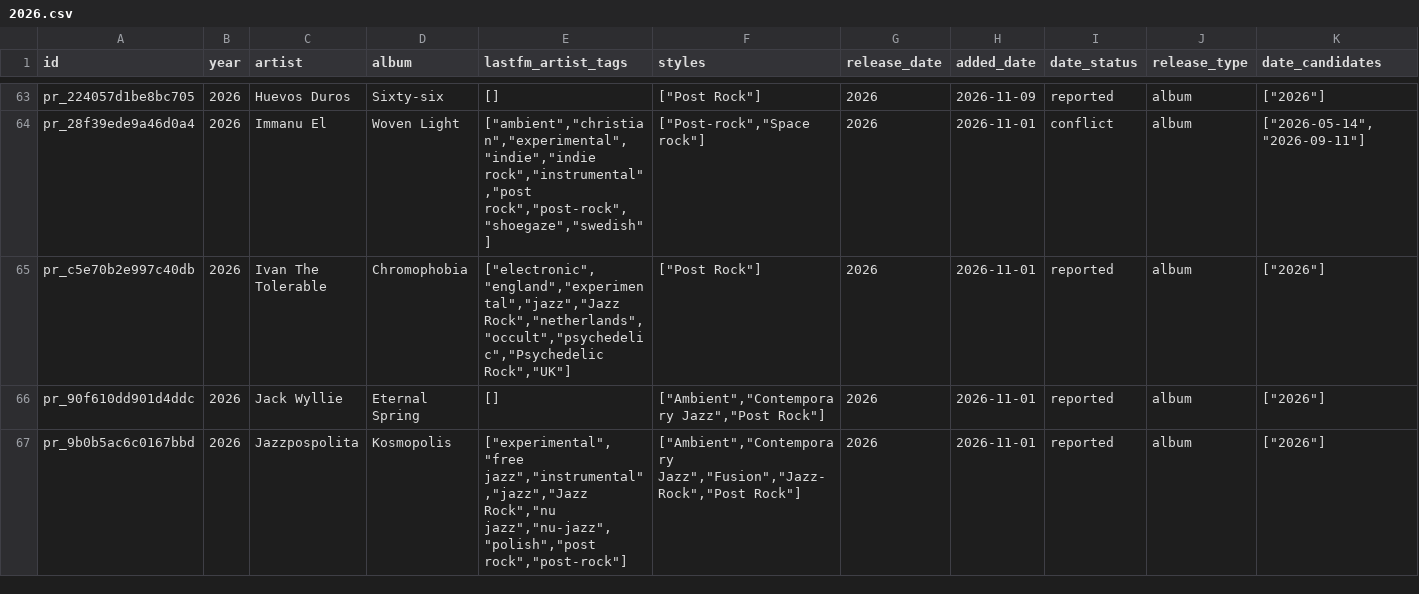
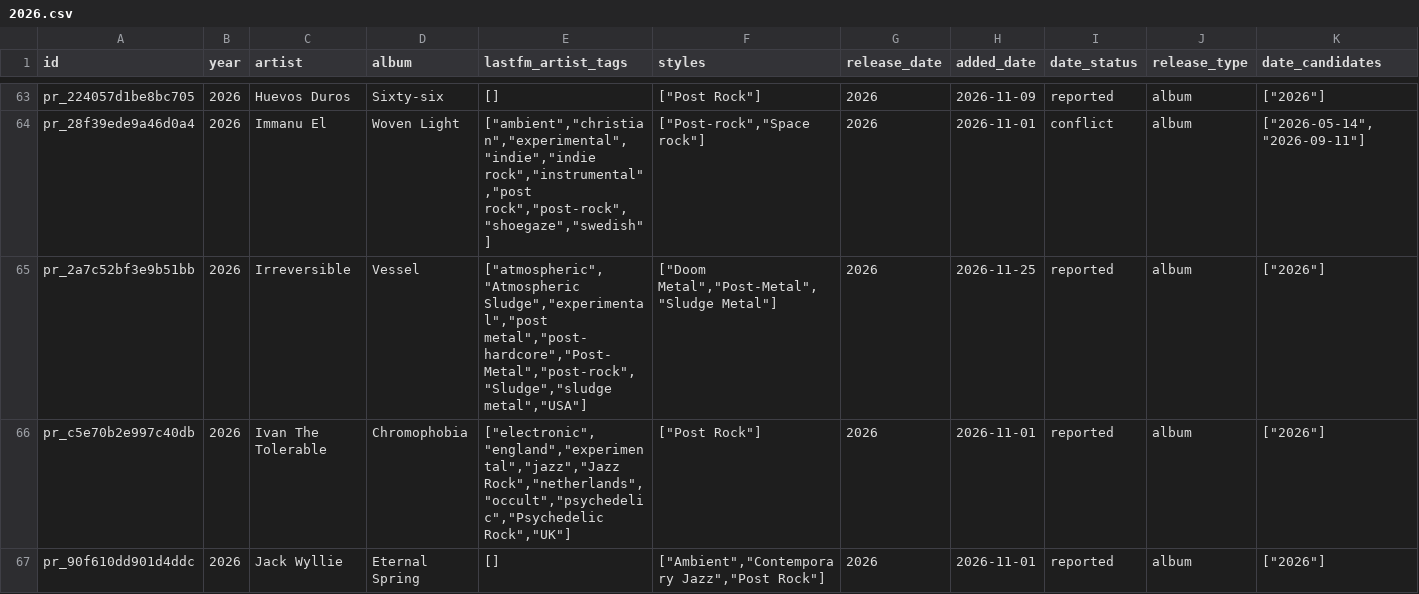
Before and after one commit to dkozynko/music-album-releases, a CSV file: releases/post-rock/2026.csv, drawn as a sheet; only a part is shown, gaps mark what is left out; the shorter side is filled out with more unchanged rows; rows hold the shown columns only; the diff covers the shown part only; the diff names each change by its address in the sheet, - before the commit and + after, or states it on an @@ line.

```diff
--- a/releases/post-rock/2026.csv
+++ b/releases/post-rock/2026.csv
+row 65: pr_2a7c52bf3e9b51bb | 2026 | Irreversible | Vessel | ["atmospheric","Atmospheric Sludge","experimental","post metal","post-hardcore","Post-Metal","post-rock","Sludge","sludge metal","USA"] | ["Doom Metal","Post-Metal","Sludge Metal"] | 2026 | 2026-11-25 | reported | album | ["2026"]
```
Also changed, not shown: 6 added rows, 1 removed row and 2 edited cells elsewhere in this file, releases/post-rock/2025.csv, 5 other files.
